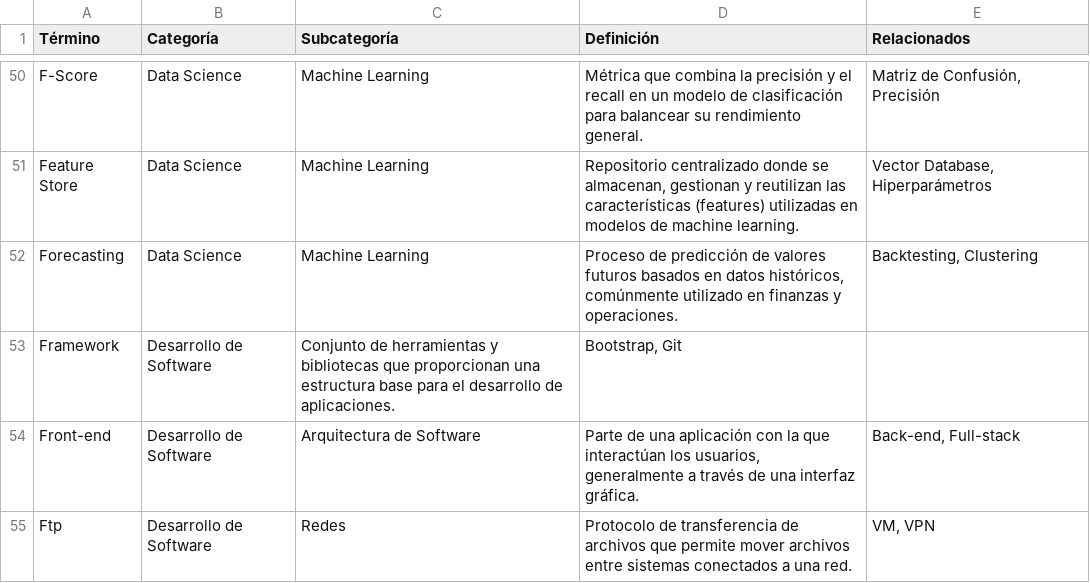
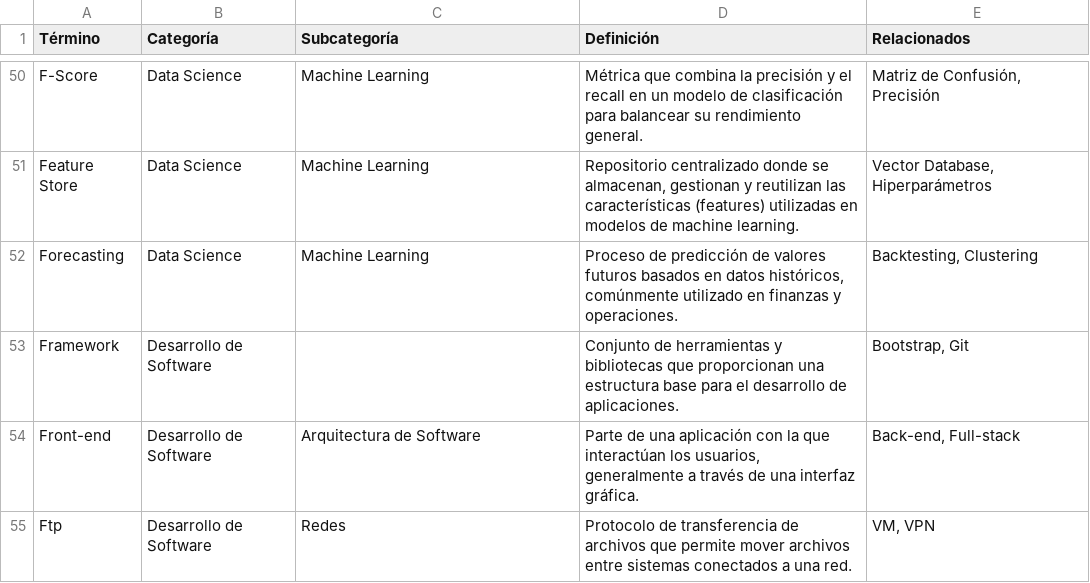
Before and after one commit to Maleniski/diccionario-angl-tec-mx, a TSV file: core_data/Diccionario_angl_tec_mx_private - Términos.tsv, drawn as a sheet; only a part is shown, gaps mark what is left out.

```diff
--- a/core_data/Diccionario_angl_tec_mx_private - Términos.tsv
+++ b/core_data/Diccionario_angl_tec_mx_private - Términos.tsv
@@ -52,3 +52,3 @@ Feature Store	Data Science	Machine Learning	Repositorio centralizado donde se al
 Forecasting	Data Science	Machine Learning	Proceso de predicción de valores futuros basados en datos históricos, comúnmente utilizado en finanzas y operaciones.	Backtesting, Clustering
-Framework	Desarrollo de Software	Conjunto de herramientas y bibliotecas que proporcionan una estructura base para el desarrollo de aplicaciones.	Bootstrap, Git	
+Framework	Desarrollo de Software		Conjunto de herramientas y bibliotecas que proporcionan una estructura base para el desarrollo de aplicaciones.	Bootstrap, Git
 Front-end	Desarrollo de Software	Arquitectura de Software	Parte de una aplicación con la que interactúan los usuarios, generalmente a través de una interfaz gráfica.	Back-end, Full-stack
```
Also changed, not shown: 4 other files.
